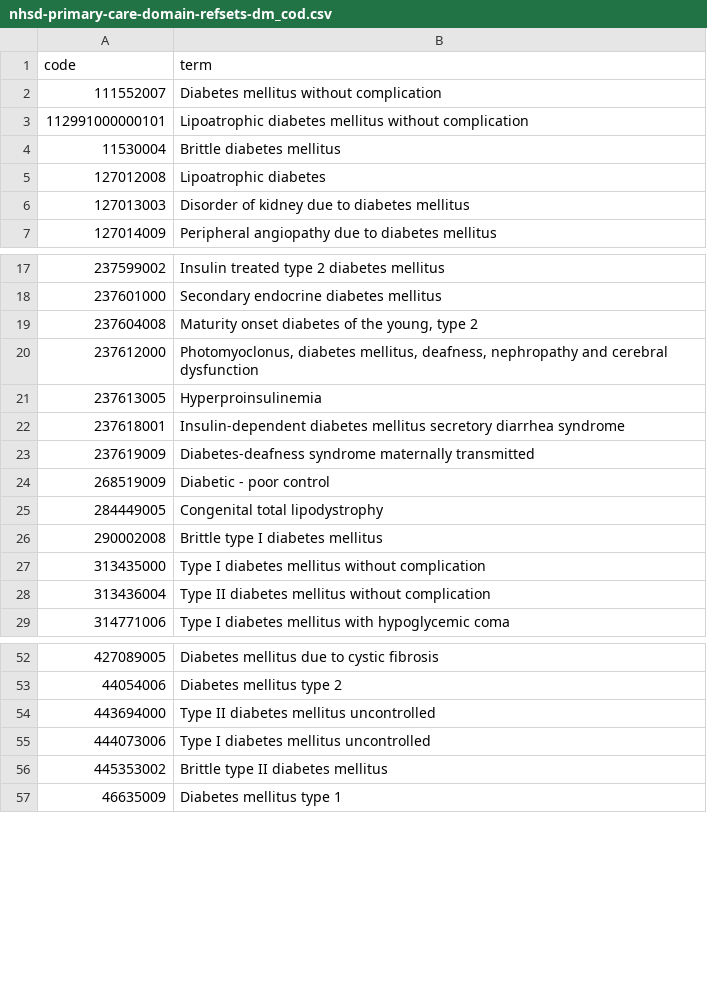
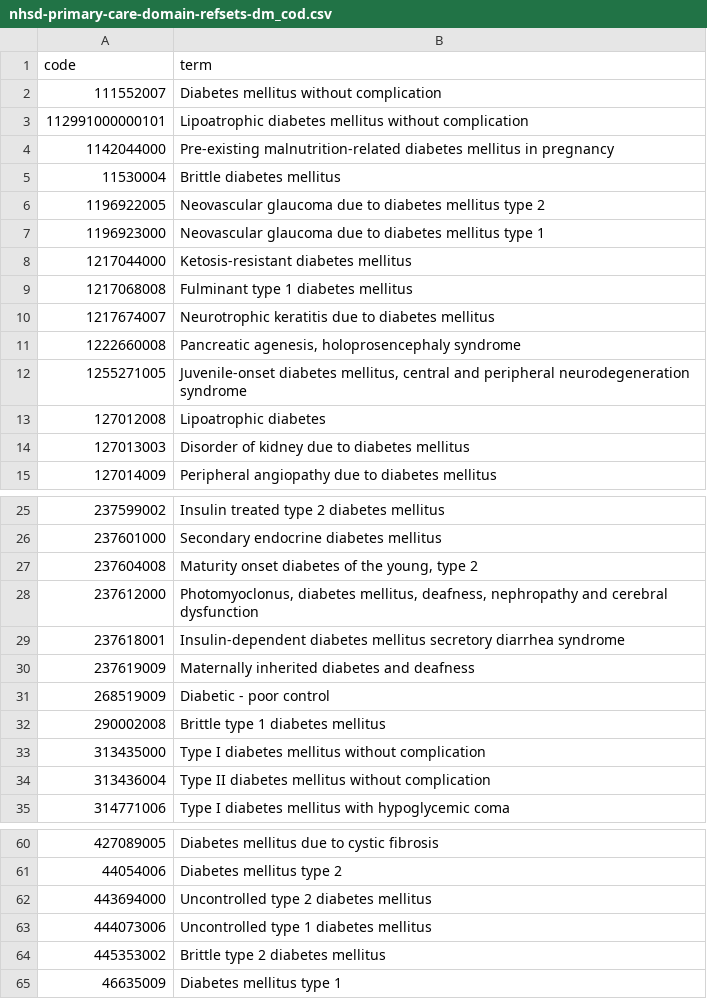
Before and after one commit to opensafely/winter-pressures-phase-II, a CSV file: codelists/nhsd-primary-care-domain-refsets-dm_cod.csv, drawn as a sheet; only a part is shown, gaps mark what is left out; the diff covers the shown part only.

```diff
--- a/codelists/nhsd-primary-care-domain-refsets-dm_cod.csv
+++ b/codelists/nhsd-primary-care-domain-refsets-dm_cod.csv
@@ -3,3 +3,11 @@ code,term
 112991000000101,Lipoatrophic diabetes mellitus without complication
+1142044000,Pre-existing malnutrition-related diabetes mellitus in pregnancy
 11530004,Brittle diabetes mellitus
+1196922005,Neovascular glaucoma due to diabetes mellitus type 2
+1196923000,Neovascular glaucoma due to diabetes mellitus type 1
+1217044000,Ketosis-resistant diabetes mellitus
+1217068008,Fulminant type 1 diabetes mellitus
+1217674007,Neurotrophic keratitis due to diabetes mellitus
+1222660008,"Pancreatic agenesis, holoprosencephaly syndrome"
+1255271005,"Juvenile-onset diabetes mellitus, central and peripheral neurodegeneration syndrome"
 127012008,Lipoatrophic diabetes
@@ -20,8 +28,6 @@ code,term
 237612000,"Photomyoclonus, diabetes mellitus, deafness, nephropathy and cerebral dysfunction"
-237613005,Hyperproinsulinemia
 237618001,Insulin-dependent diabetes mellitus secretory diarrhea syndrome
-237619009,Diabetes-deafness syndrome maternally transmitted
+237619009,Maternally inherited diabetes and deafness
 268519009,Diabetic - poor control
-284449005,Congenital total lipodystrophy
-290002008,Brittle type I diabetes mellitus
+290002008,Brittle type 1 diabetes mellitus
 313435000,Type I diabetes mellitus without complication
@@ -53,5 +61,5 @@ code,term
 44054006,Diabetes mellitus type 2
-443694000,Type II diabetes mellitus uncontrolled
-444073006,Type I diabetes mellitus uncontrolled
-445353002,Brittle type II diabetes mellitus
+443694000,Uncontrolled type 2 diabetes mellitus
+444073006,Uncontrolled type 1 diabetes mellitus
+445353002,Brittle type 2 diabetes mellitus
 46635009,Diabetes mellitus type 1
```
Also changed, not shown: 2 added rows, 1 removed row and 1 edited cell elsewhere in this file, codelists/nhsd-primary-care-domain-refsets-ast_cod.csv, codelists/nhsd-primary-care-domain-refsets-crdatrisk1_cod.csv, 4 other files.
